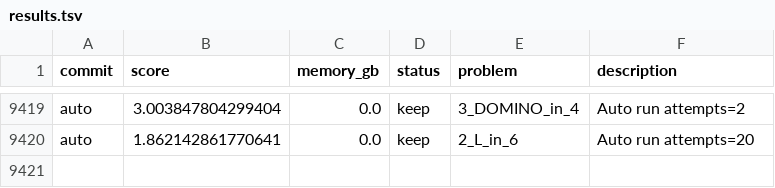
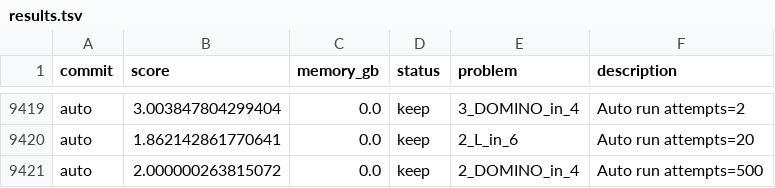
Before and after one commit to targed/shape-packing, a TSV file: results.tsv, drawn as a sheet; only a part is shown, gaps mark what is left out; the diff names each change by its address in the sheet, - before the commit and + after, or states it on an @@ line.

Commit message:
auto: run 2_DOMINO_in_4 score 2.000000263815072

```diff
--- a/results.tsv
+++ b/results.tsv
+row 9421: auto | 2.000000263815072 | 0.0 | keep | 2_DOMINO_in_4 | Auto run attempts=500
```
Also changed, not shown: 4 other files.
